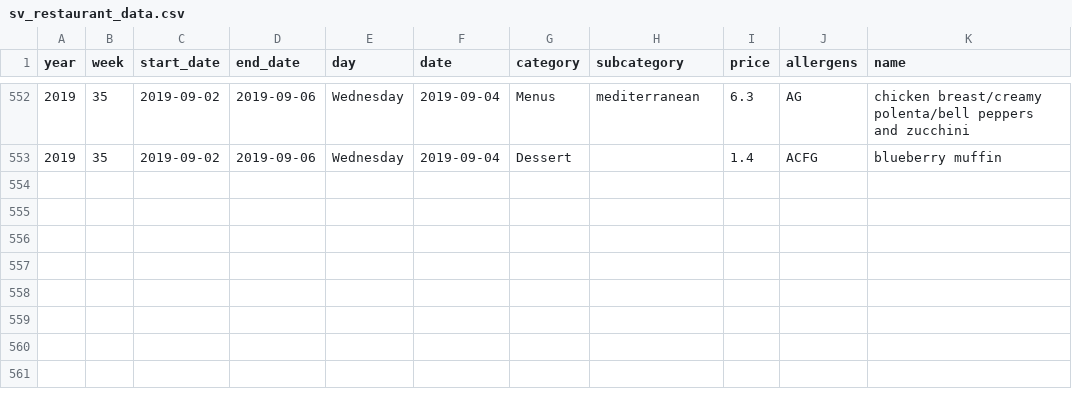
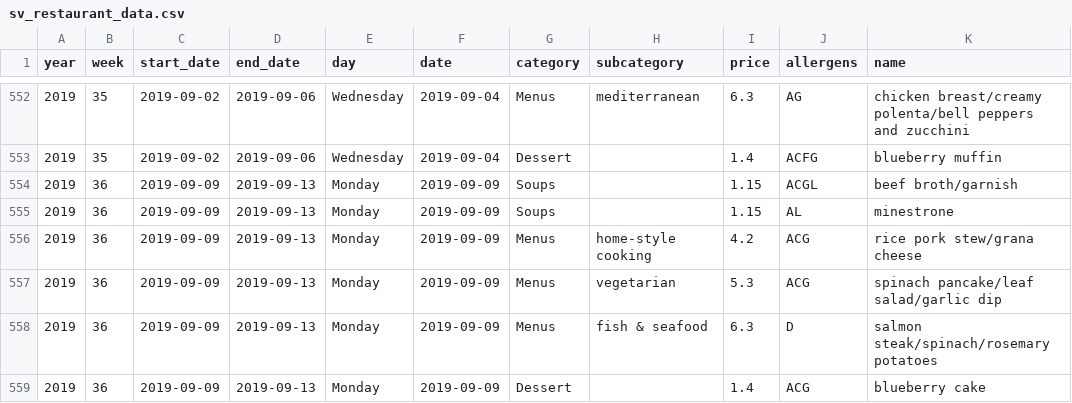
Before and after one commit to ameroyer/ameroyer.github.io, a CSV file: notebooks/2019_03_01_canteen_analysis/sv_restaurant_data.csv, drawn as a sheet; only a part is shown, gaps mark what is left out.

```diff
--- a/notebooks/2019_03_01_canteen_analysis/sv_restaurant_data.csv
+++ b/notebooks/2019_03_01_canteen_analysis/sv_restaurant_data.csv
@@ -553 +553,7 @@ year,week,start_date,end_date,day,date,category,subcategory,price,allergens,name
 2019,35,2019-09-02,2019-09-06,Wednesday,2019-09-04,Dessert,,1.4,ACFG,blueberry muffin
+2019,36,2019-09-09,2019-09-13,Monday,2019-09-09,Soups,,1.15,ACGL,beef broth/garnish
+2019,36,2019-09-09,2019-09-13,Monday,2019-09-09,Soups,,1.15,AL,minestrone
+2019,36,2019-09-09,2019-09-13,Monday,2019-09-09,Menus,home-style cooking,4.2,ACG,rice pork stew/grana cheese
+2019,36,2019-09-09,2019-09-13,Monday,2019-09-09,Menus,vegetarian,5.3,ACG,spinach pancake/leaf salad/garlic dip
+2019,36,2019-09-09,2019-09-13,Monday,2019-09-09,Menus,fish & seafood,6.3,D,salmon steak/spinach/rosemary potatoes
+2019,36,2019-09-09,2019-09-13,Monday,2019-09-09,Dessert,,1.4,ACG,blueberry cake
```
Also changed, not shown: 2 other files.
